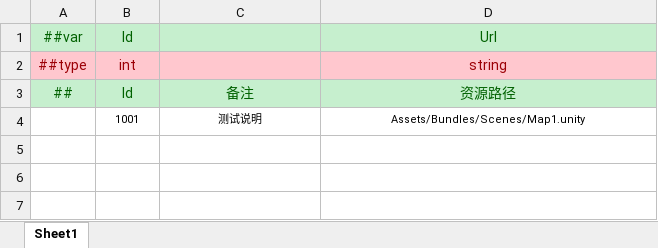
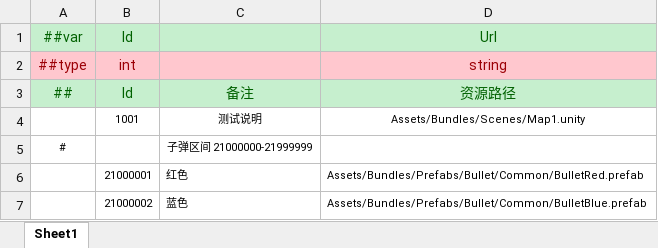
Before and after one commit to alsostone/com.stone.et8, an Excel workbook: Unity/Assets/Config/Excel/Datas/Resource.xlsx, sheet Sheet1, drawn as a sheet; values as stored, in another font and other column widths than the file's, no borders; the diff names each change by its address in the sheet, - before the commit and + after, or states it on an @@ line.

```diff
--- a/Unity/Assets/Config/Excel/Datas/Resource.xlsx (sheet Sheet1)
+++ b/Unity/Assets/Config/Excel/Datas/Resource.xlsx (sheet Sheet1)
+row 5: # |  | 子弹区间 21000000-21999999
+row 6:  | 21000001 | 红色 | Assets/Bundles/Prefabs/Bullet/Common/BulletRed.prefab
+row 7:  | 21000002 | 蓝色 | Assets/Bundles/Prefabs/Bullet/Common/BulletBlue.prefab
```
Also changed, not shown: Unity/Assets/Config/Excel/Datas/Skill/Bullet.xlsx, Unity/Assets/Config/Excel/Datas/Skill/SkillResource.xlsx, 25 other files.
